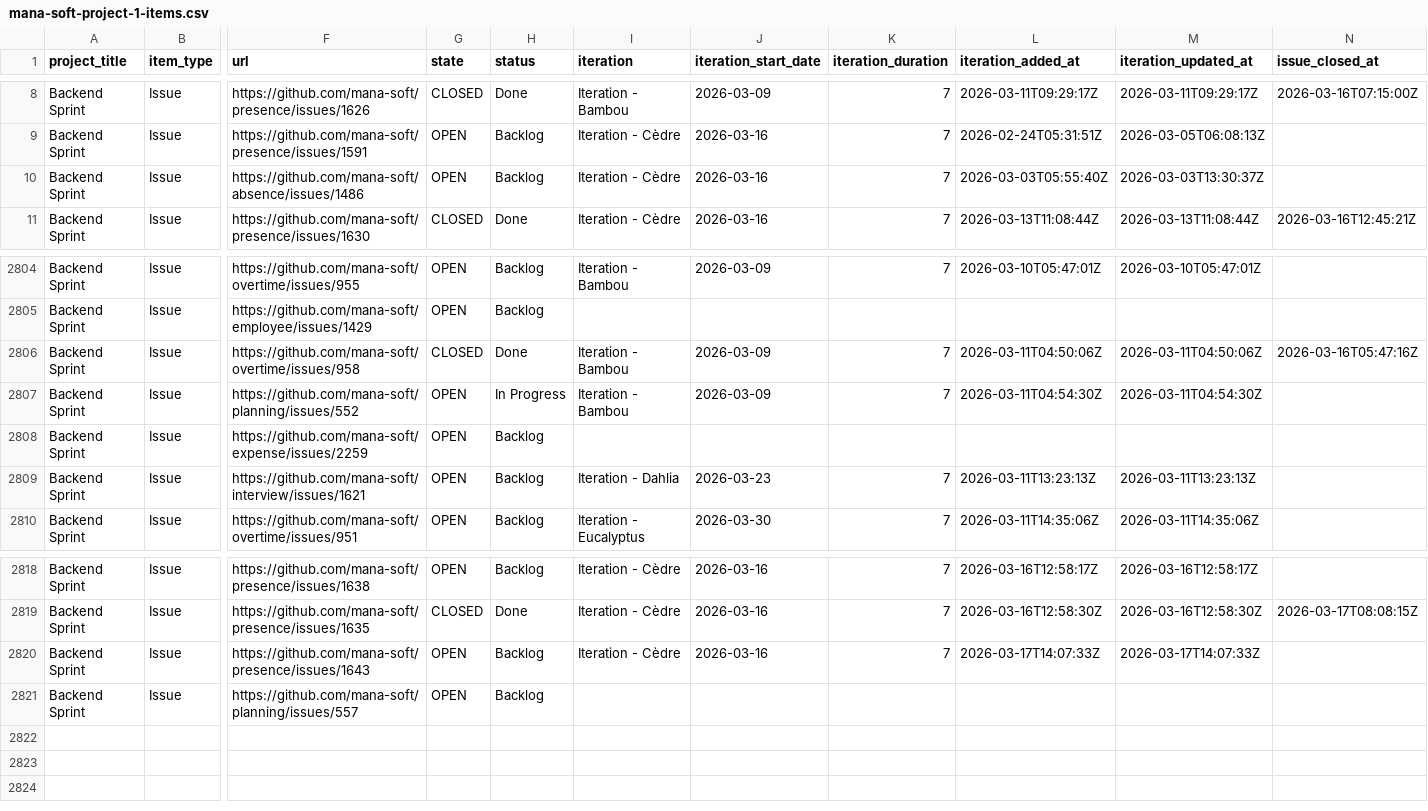
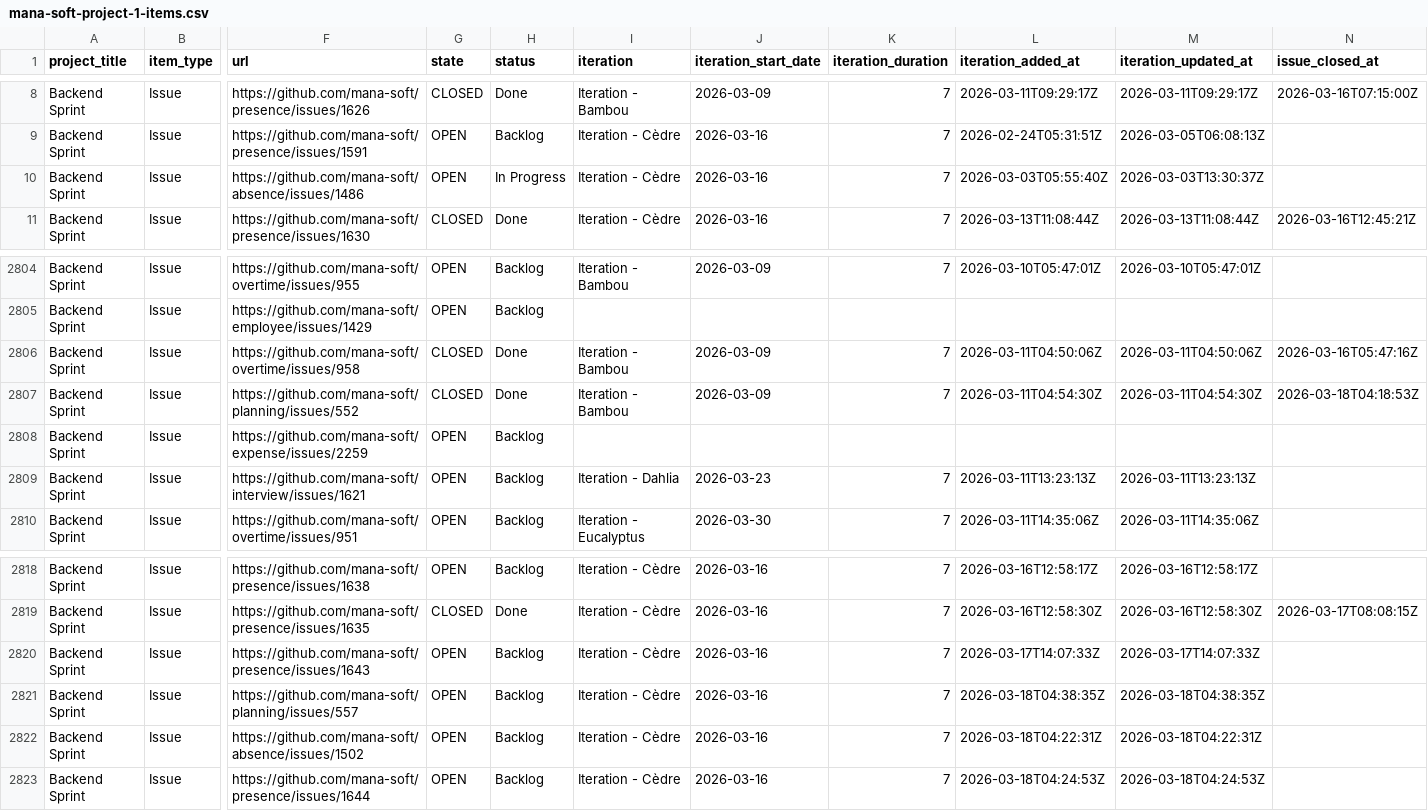
Before and after one commit to siven76/dev-dashboard, a CSV file: docs/briefs/mana-soft-project-1-items.csv, drawn as a sheet; only a part is shown, gaps mark what is left out; rows hold the shown columns only; the diff names each change by its address in the sheet, - before the commit and + after, or states it on an @@ line.

```diff
--- a/docs/briefs/mana-soft-project-1-items.csv
+++ b/docs/briefs/mana-soft-project-1-items.csv
-H10 (status): Backlog
+H10 (status): In Progress
-G2807 (state): OPEN
+G2807 (state): CLOSED
-H2807 (status): In Progress
+H2807 (status): Done
-N2807 (issue_closed_at): (empty)
+N2807 (issue_closed_at): 2026-03-18T04:18:53Z
-I2821 (iteration): (empty)
+I2821 (iteration): Iteration - Cèdre
-J2821 (iteration_start_date): (empty)
+J2821 (iteration_start_date): 2026-03-16
-K2821 (iteration_duration): (empty)
+K2821 (iteration_duration): 7
-L2821 (iteration_added_at): (empty)
+L2821 (iteration_added_at): 2026-03-18T04:38:35Z
-M2821 (iteration_updated_at): (empty)
+M2821 (iteration_updated_at): 2026-03-18T04:38:35Z
+row 2822: Backend Sprint | Issue | https://github.com/mana-soft/absence/issues/1502 | OPEN | Backlog | Iteration - Cèdre | 2026-03-16 | 7 | 2026-03-18T04:22:31Z | 2026-03-18T04:22:31Z
+row 2823: Backend Sprint | Issue | https://github.com/mana-soft/presence/issues/1644 | OPEN | Backlog | Iteration - Cèdre | 2026-03-16 | 7 | 2026-03-18T04:24:53Z | 2026-03-18T04:24:53Z
```
Also changed, not shown: 2 other files.
